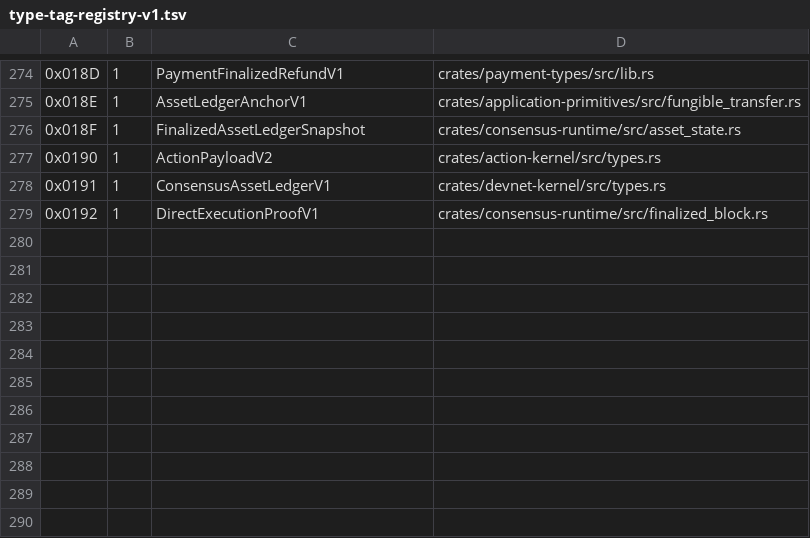
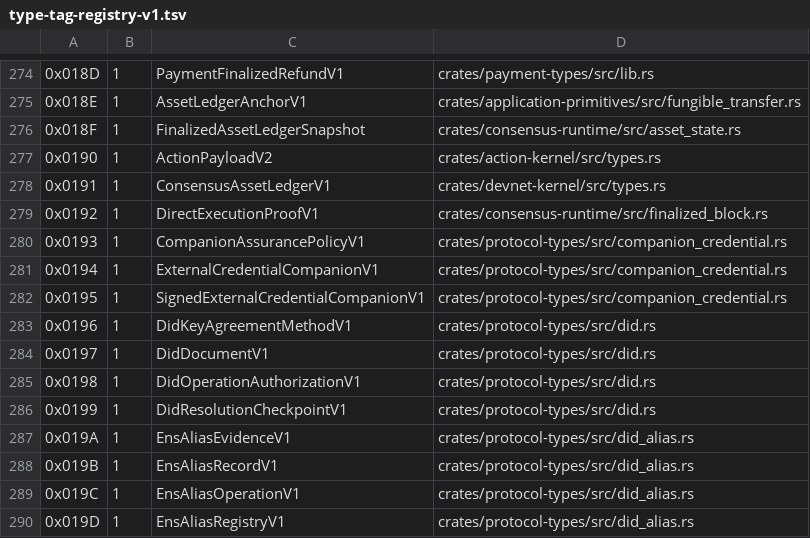
Before and after one commit to advatar/ActiveChain, a TSV file: testing/type-tag-registry-v1.tsv, drawn as a sheet; only a part is shown, gaps mark what is left out; the diff names each change by its address in the sheet, - before the commit and + after, or states it on an @@ line.

Commit message:
feat(identity): add PQ companion credentials

```diff
--- a/testing/type-tag-registry-v1.tsv
+++ b/testing/type-tag-registry-v1.tsv
+row 280: 0x0193 | 1 | CompanionAssurancePolicyV1 | crates/protocol-types/src/companion_credential.rs
+row 281: 0x0194 | 1 | ExternalCredentialCompanionV1 | crates/protocol-types/src/companion_credential.rs
+row 282: 0x0195 | 1 | SignedExternalCredentialCompanionV1 | crates/protocol-types/src/companion_credential.rs
+row 283: 0x0196 | 1 | DidKeyAgreementMethodV1 | crates/protocol-types/src/did.rs
+row 284: 0x0197 | 1 | DidDocumentV1 | crates/protocol-types/src/did.rs
+row 285: 0x0198 | 1 | DidOperationAuthorizationV1 | crates/protocol-types/src/did.rs
+row 286: 0x0199 | 1 | DidResolutionCheckpointV1 | crates/protocol-types/src/did.rs
+row 287: 0x019A | 1 | EnsAliasEvidenceV1 | crates/protocol-types/src/did_alias.rs
+row 288: 0x019B | 1 | EnsAliasRecordV1 | crates/protocol-types/src/did_alias.rs
+row 289: 0x019C | 1 | EnsAliasOperationV1 | crates/protocol-types/src/did_alias.rs
+row 290: 0x019D | 1 | EnsAliasRegistryV1 | crates/protocol-types/src/did_alias.rs
```
Also changed, not shown: 9 other files.
